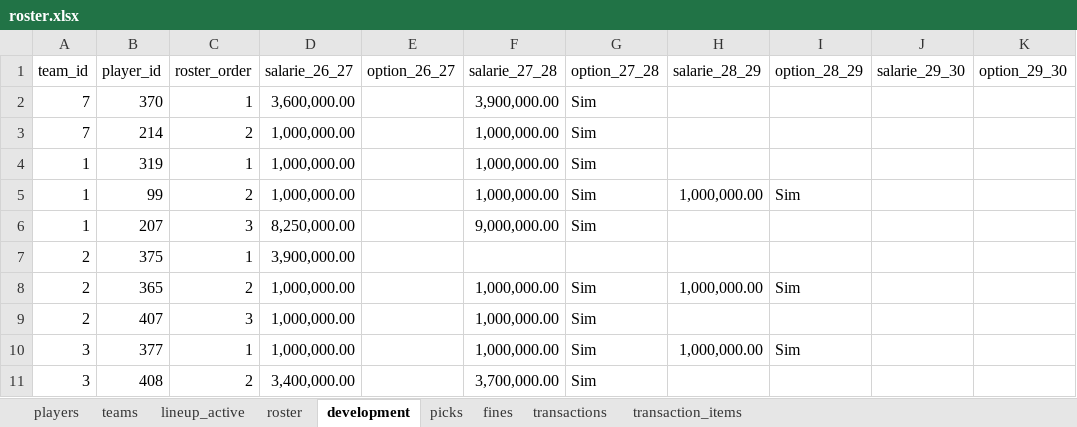
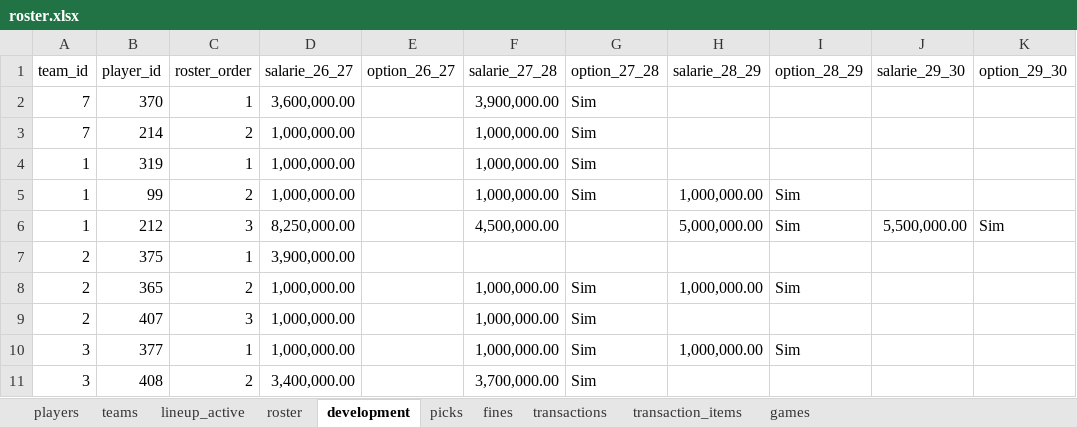
Before and after one commit to filipebrito23/Fantasy, an Excel workbook: Unificar/roster.xlsx, sheet development, drawn as a sheet; only a part is shown; values as stored, in another font and other column widths than the file's, no borders; removed rows and columns are numbered as before the commit, all else as after; the diff names each change by its address in the sheet, - before the commit and + after, or states it on an @@ line.

```diff
--- a/Unificar/roster.xlsx (sheet development)
+++ b/Unificar/roster.xlsx (sheet development)
+sheet tab: games
-row 6: 1 | 207 | 3 | 8,250,000.00 |  | 9,000,000.00 | Sim
+row 6: 1 | 212 | 3 | 8,250,000.00 |  | 4,500,000.00 |  | 5,000,000.00 | Sim | 5,500,000.00 | Sim
```
Also changed, not shown: sheet roster, 3 other files.
